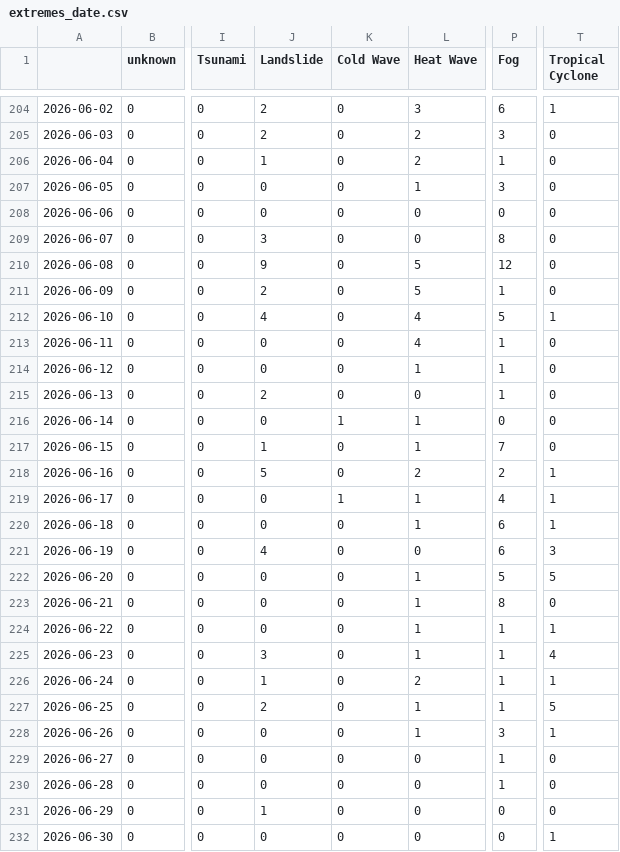
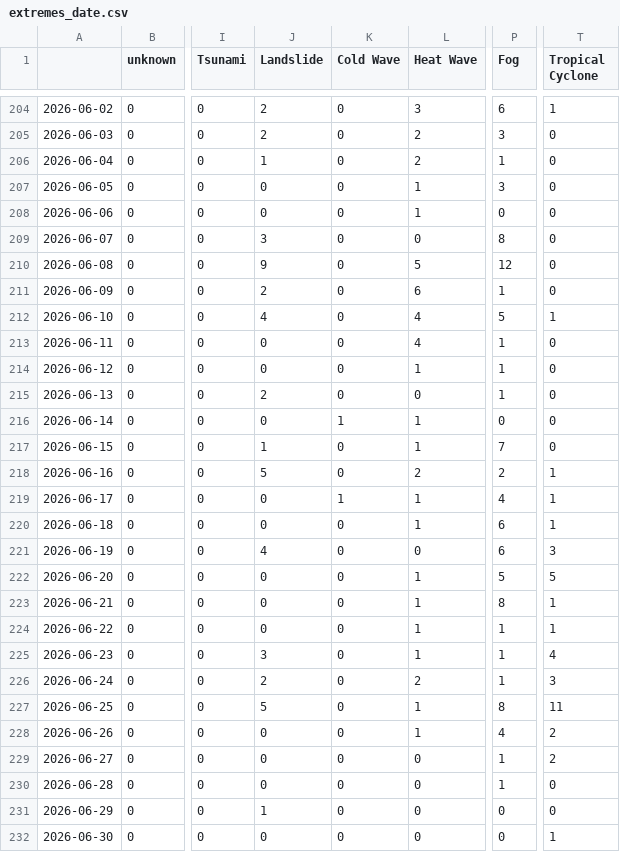
Before and after one commit to tapio-22-Digitale-Methoden-News/chineseExtremes, a CSV file: csv/extremes_date.csv, drawn as a sheet; only a part is shown, gaps mark what is left out; the diff names each change by its address in the sheet, - before the commit and + after, or states it on an @@ line.

```diff
--- a/csv/extremes_date.csv
+++ b/csv/extremes_date.csv
-L208 (Heat Wave): 0
+L208 (Heat Wave): 1
-L211 (Heat Wave): 5
+L211 (Heat Wave): 6
-T223 (Tropical Cyclone): 0
+T223 (Tropical Cyclone): 1
-J226 (Landslide): 1
+J226 (Landslide): 2
-T226 (Tropical Cyclone): 1
+T226 (Tropical Cyclone): 3
-J227 (Landslide): 2
+J227 (Landslide): 5
-P227 (Fog): 1
+P227 (Fog): 8
-T227 (Tropical Cyclone): 5
+T227 (Tropical Cyclone): 11
-P228 (Fog): 3
+P228 (Fog): 4
-T228 (Tropical Cyclone): 1
+T228 (Tropical Cyclone): 2
-T229 (Tropical Cyclone): 0
+T229 (Tropical Cyclone): 2
```
Also changed, not shown: 4 other files.
